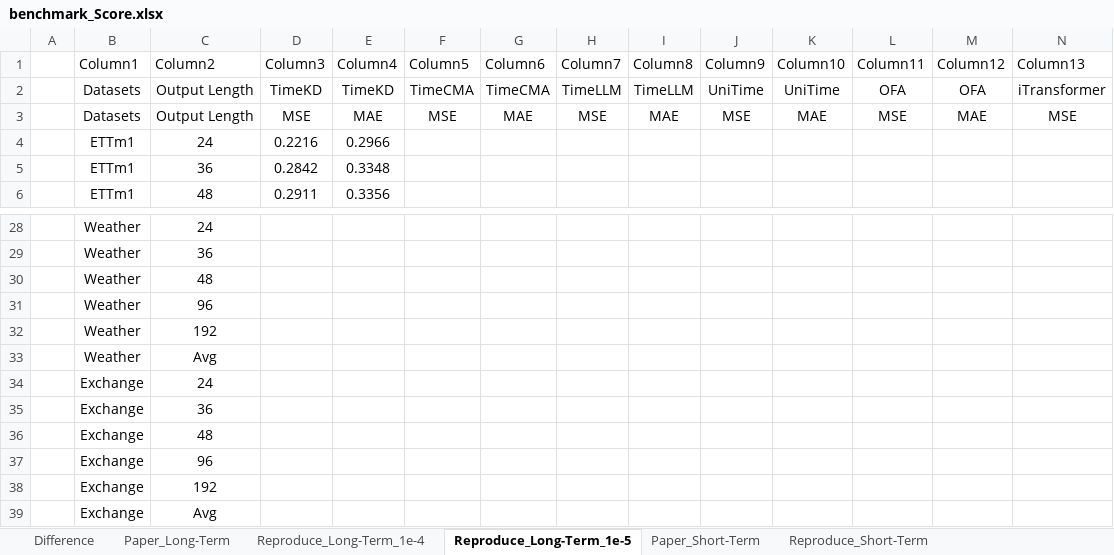
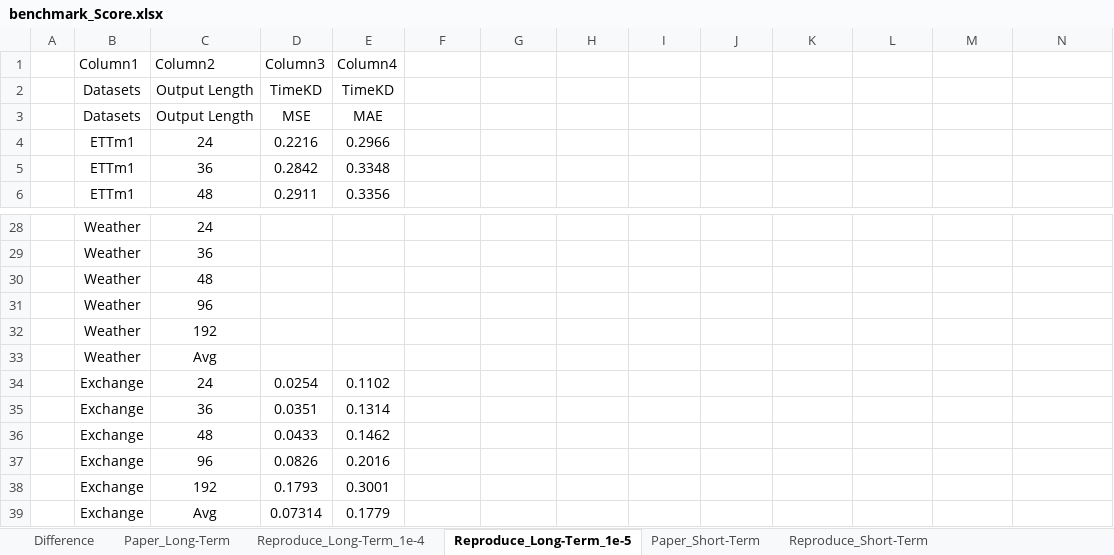
Before and after one commit to 2025-ITEC0401/paper_review, an Excel workbook: z_TimekD/0_Result/benchmark_Score.xlsx, sheet Reproduce_Long-Term_1e-5, drawn as a sheet; only a part is shown, gaps mark what is left out; values as stored, in another font and other column widths than the file's, no borders; table styles not drawn; removed rows and columns are numbered as before the commit, all else as after; rows hold the shown columns only; the diff names each change by its address in the sheet, - before the commit and + after, or states it on an @@ line.

Commit message:
Add: Benchmark Result on exchange_rate dataset

```diff
--- a/z_TimekD/0_Result/benchmark_Score.xlsx (sheet Reproduce_Long-Term_1e-5)
+++ b/z_TimekD/0_Result/benchmark_Score.xlsx (sheet Reproduce_Long-Term_1e-5)
-row 1:  | Column1 | Column2 | Column3 | Column4 | Column5 | Column6 | Column7 | Column8 | Column9 | Column10 | Column11 | Column12 | Column13
-row 2:  | Datasets | Output Length | TimeKD | TimeKD | TimeCMA | TimeCMA | TimeLLM | TimeLLM | UniTime | UniTime | OFA | OFA | iTransformer
-row 3:  | Datasets | Output Length | MSE | MAE | MSE | MAE | MSE | MAE | MSE | MAE | MSE | MAE | MSE
+row 1:  | Column1 | Column2 | Column3 | Column4
+row 2:  | Datasets | Output Length | TimeKD | TimeKD
+row 3:  | Datasets | Output Length | MSE | MAE
-D34: (empty)
+D34: 0.0254
-E34: (empty)
+E34: 0.1102
-D35: (empty)
+D35: 0.0351
-E35: (empty)
+E35: 0.1314
-D36: (empty)
+D36: 0.0433
-E36: (empty)
+E36: 0.1462
-D37: (empty)
+D37: 0.0826
-E37: (empty)
+E37: 0.2016
-D38: (empty)
+D38: 0.1793
-E38: (empty)
+E38: 0.3001
-D39: (empty)
+D39: 0.07314
-E39: (empty)
+E39: 0.1779
```
Also changed, not shown: sheet Difference, sheet Reproduce_Short-Term, sheet Reproduce_Long-Term_1e-4, charts or pictures, 10 other files.
